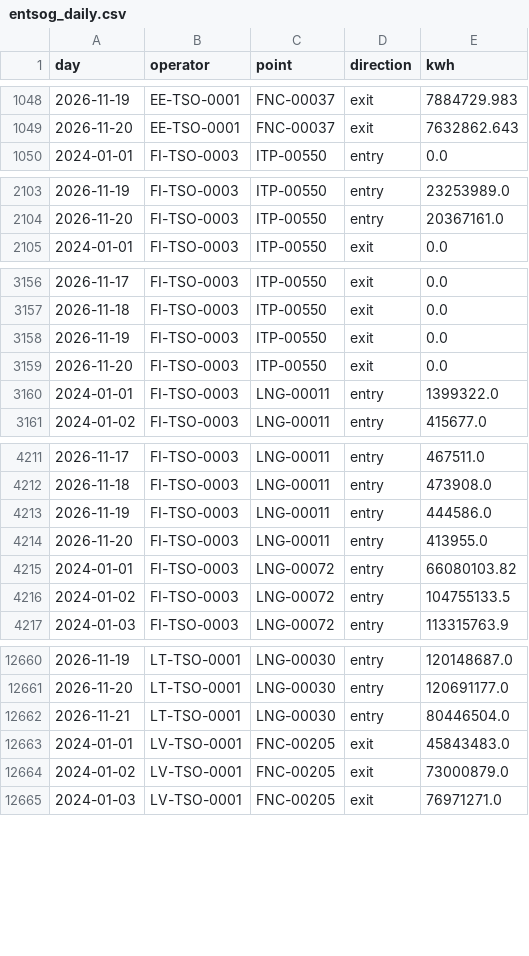
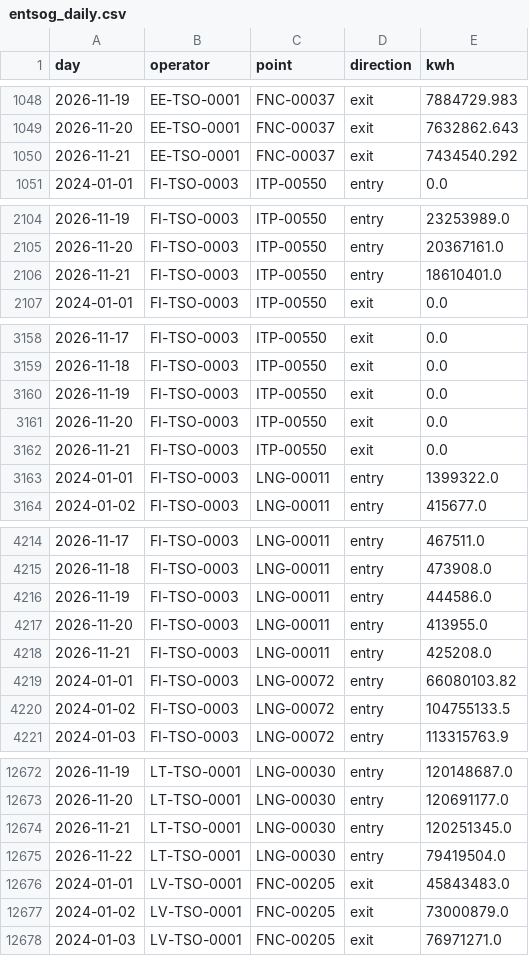
Before and after one commit to Timppamies/Exit_flows, a CSV file: data/entsog_daily.csv, drawn as a sheet; only a part is shown, gaps mark what is left out; the diff covers the shown part only.

```diff
--- a/data/entsog_daily.csv
+++ b/data/entsog_daily.csv
@@ -1049,2 +1049,3 @@ day,operator,point,direction,kwh
 2026-11-20,EE-TSO-0001,FNC-00037,exit,7632862.643
+2026-11-21,EE-TSO-0001,FNC-00037,exit,7434540.292
 2024-01-01,FI-TSO-0003,ITP-00550,entry,0.0
@@ -2104,2 +2105,3 @@ day,operator,point,direction,kwh
 2026-11-20,FI-TSO-0003,ITP-00550,entry,20367161.0
+2026-11-21,FI-TSO-0003,ITP-00550,entry,18610401.0
 2024-01-01,FI-TSO-0003,ITP-00550,exit,0.0
@@ -3159,2 +3161,3 @@ day,operator,point,direction,kwh
 2026-11-20,FI-TSO-0003,ITP-00550,exit,0.0
+2026-11-21,FI-TSO-0003,ITP-00550,exit,0.0
 2024-01-01,FI-TSO-0003,LNG-00011,entry,1399322.0
@@ -4214,2 +4217,3 @@ day,operator,point,direction,kwh
 2026-11-20,FI-TSO-0003,LNG-00011,entry,413955.0
+2026-11-21,FI-TSO-0003,LNG-00011,entry,425208.0
 2024-01-01,FI-TSO-0003,LNG-00072,entry,66080103.82
@@ -12661,3 +12673,4 @@ day,operator,point,direction,kwh
 2026-11-20,LT-TSO-0001,LNG-00030,entry,120691177.0
-2026-11-21,LT-TSO-0001,LNG-00030,entry,80446504.0
+2026-11-21,LT-TSO-0001,LNG-00030,entry,120251345.0
+2026-11-22,LT-TSO-0001,LNG-00030,entry,79419504.0
 2024-01-01,LV-TSO-0001,FNC-00205,exit,45843483.0
```
Also changed, not shown: 10 added rows and 4 edited cells elsewhere in this file, 1 other file.
